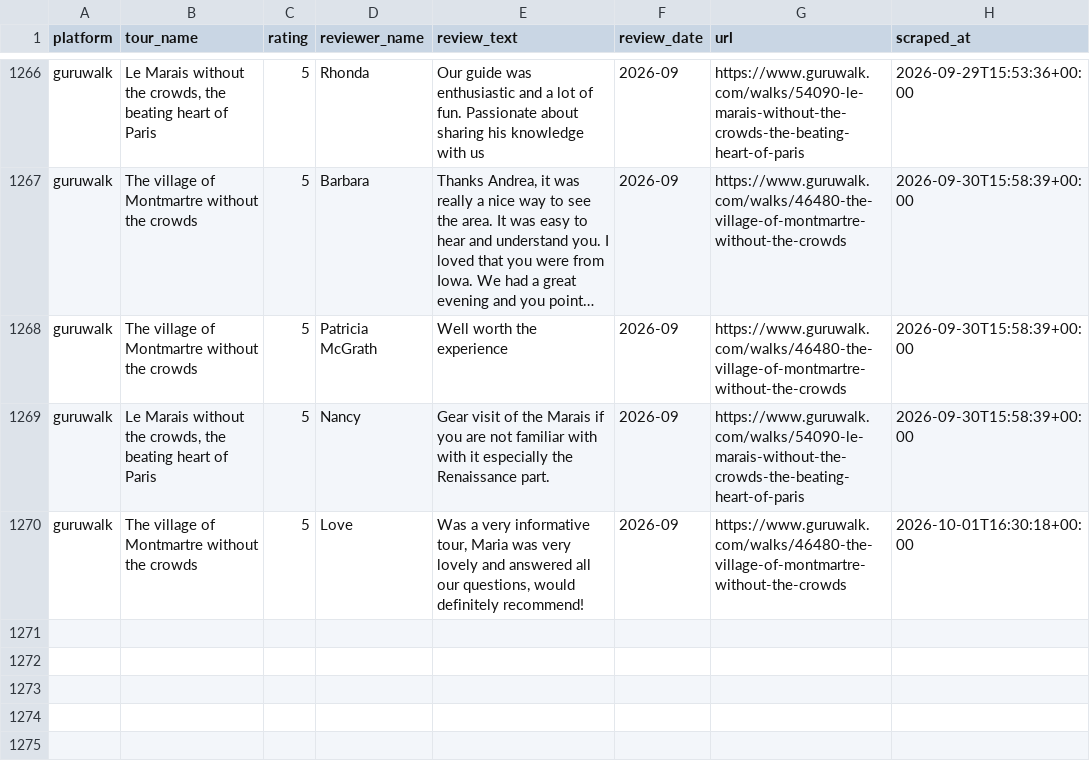
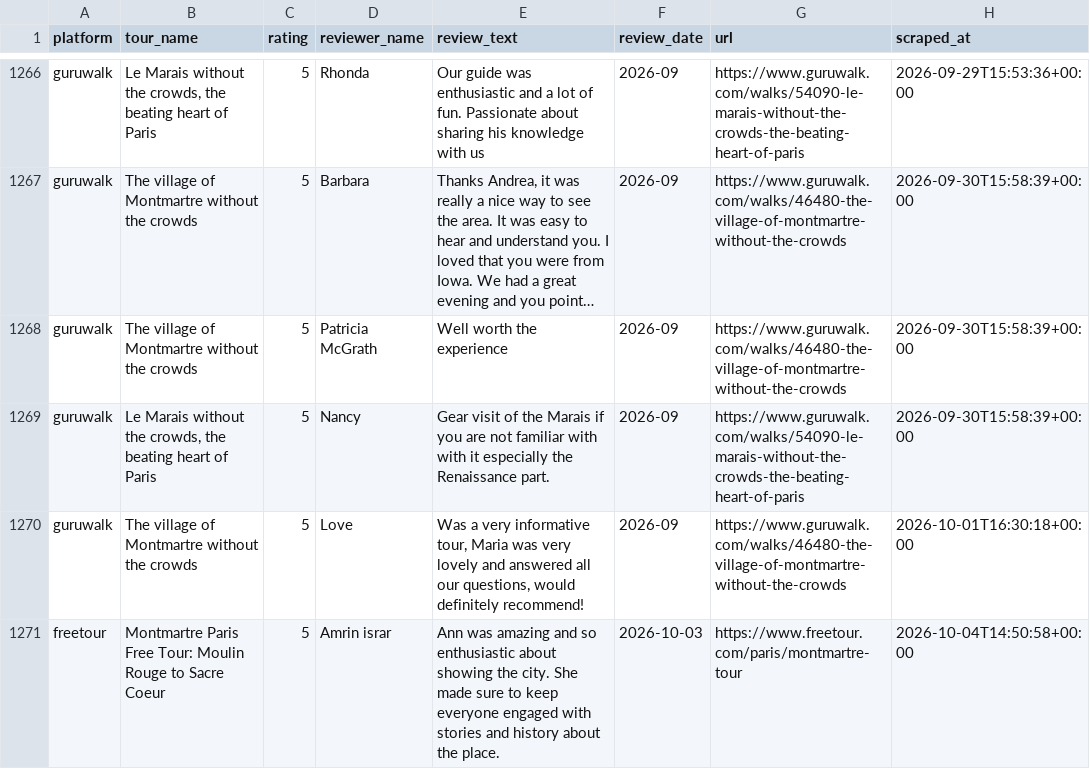
Before and after one commit to LR033/review-tracker-dw, a CSV file: data/reviews.csv, drawn as a sheet; only a part is shown, gaps mark what is left out; long unchanged cells end in …; the diff names each change by its address in the sheet, - before the commit and + after, or states it on an @@ line.

```diff
--- a/data/reviews.csv
+++ b/data/reviews.csv
+row 1271: freetour | Montmartre Paris Free Tour: Moulin Rouge to Sacre Coeur | 5 | Amrin israr | Ann was amazing and so enthusiastic about showing the city. She made sure to keep everyone engaged with stories and history about the place. | 2026-10-03 | https://www.freetour.com/paris/montmartre-tour | 2026-10-04T14:50:58+00:00
```
